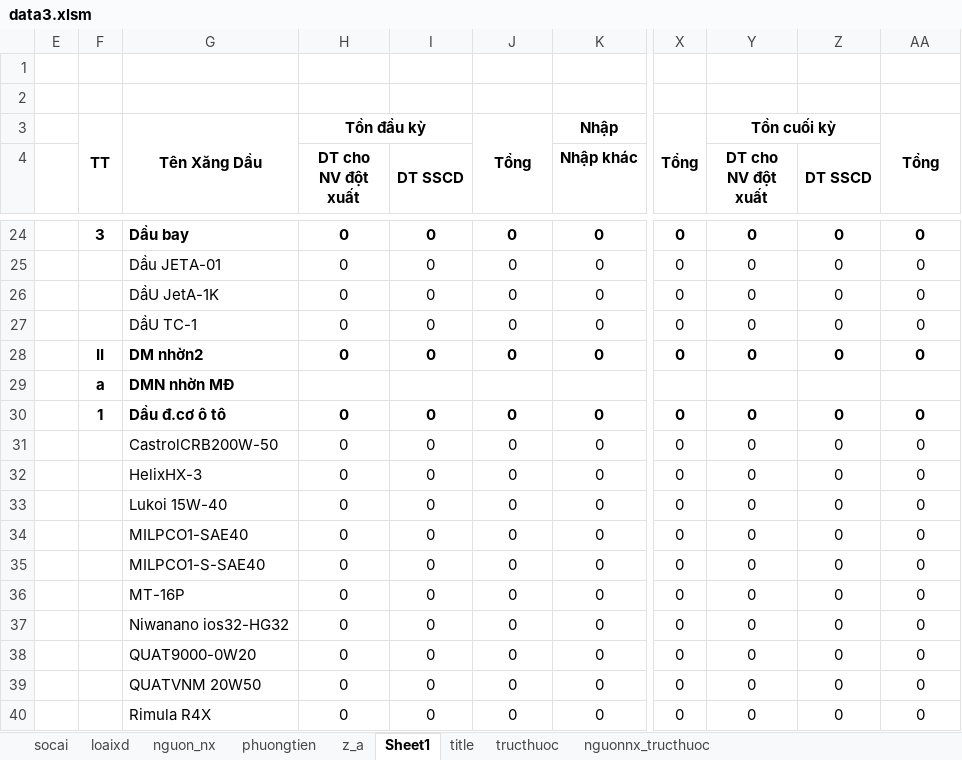
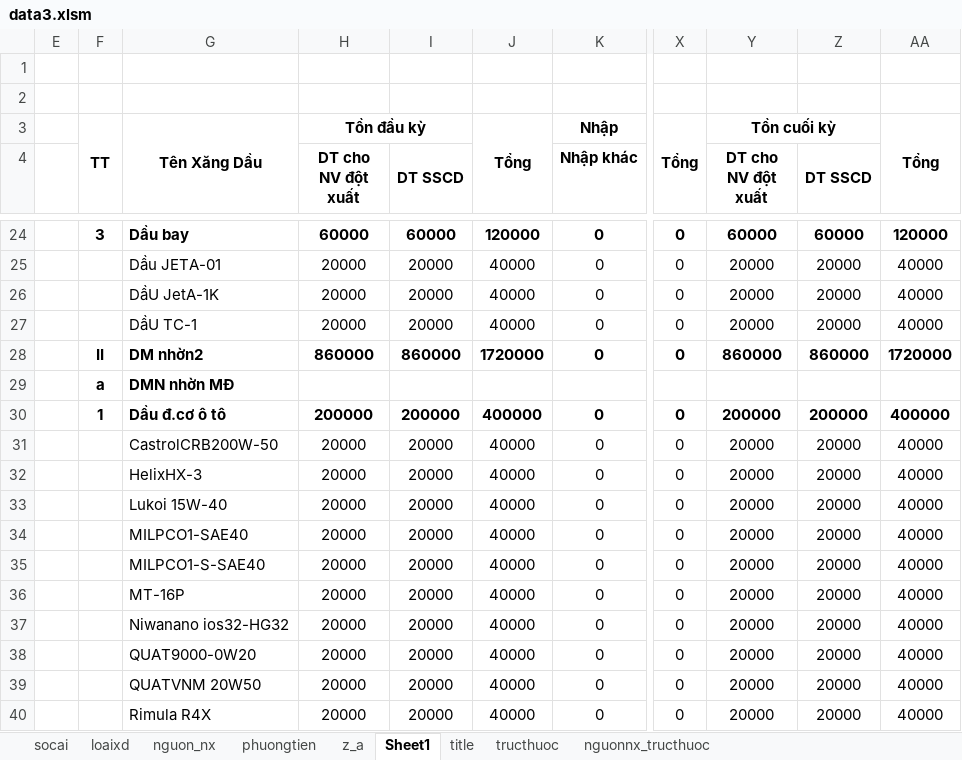
Before and after one commit to ste4-share/petroleum_management_app, an Excel workbook: data3.xlsm, sheet Sheet1, drawn as a sheet; only a part is shown, gaps mark what is left out; values as stored, in another font and other column widths than the file's, no borders; charts and pictures not drawn; the diff covers the shown part only; the diff names each change by its address in the sheet, - before the commit and + after, or states it on an @@ line.

```diff
--- a/data3.xlsm (sheet Sheet1)
+++ b/data3.xlsm (sheet Sheet1)
-H24 (DT cho NV đột xuất): 0
+H24 (DT cho NV đột xuất): 60000
-I24 (DT SSCD): 0
+I24 (DT SSCD): 60000
-J24: 0
+J24: 120000
-Y24 (DT cho NV đột xuất): 0
+Y24 (DT cho NV đột xuất): 60000
-Z24 (DT SSCD): 0
+Z24 (DT SSCD): 60000
-AA24: 0
+AA24: 120000
-H25:H27 (DT cho NV đột xuất): 0
+H25:H27 (DT cho NV đột xuất): 20000
-I25:I27 (DT SSCD): 0
+I25:I27 (DT SSCD): 20000
-J25:J27: 0
+J25:J27: 40000
-Y25:Y27 (DT cho NV đột xuất): 0
+Y25:Y27 (DT cho NV đột xuất): 20000
-Z25:Z27 (DT SSCD): 0
+Z25:Z27 (DT SSCD): 20000
-AA25:AA27: 0
+AA25:AA27: 40000
-H28 (DT cho NV đột xuất): 0
+H28 (DT cho NV đột xuất): 860000
-I28 (DT SSCD): 0
+I28 (DT SSCD): 860000
-J28: 0
+J28: 1720000
-Y28 (DT cho NV đột xuất): 0
+Y28 (DT cho NV đột xuất): 860000
-Z28 (DT SSCD): 0
+Z28 (DT SSCD): 860000
-AA28: 0
+AA28: 1720000
-H30 (DT cho NV đột xuất): 0
+H30 (DT cho NV đột xuất): 200000
-I30 (DT SSCD): 0
+I30 (DT SSCD): 200000
-J30: 0
+J30: 400000
-Y30 (DT cho NV đột xuất): 0
+Y30 (DT cho NV đột xuất): 200000
-Z30 (DT SSCD): 0
+Z30 (DT SSCD): 200000
-AA30: 0
+AA30: 400000
-H31:H40 (DT cho NV đột xuất): 0
+H31:H40 (DT cho NV đột xuất): 20000
-I31:I40 (DT SSCD): 0
+I31:I40 (DT SSCD): 20000
-J31:J40: 0
+J31:J40: 40000
-Y31:Y40 (DT cho NV đột xuất): 0
+Y31:Y40 (DT cho NV đột xuất): 20000
-Z31:Z40 (DT SSCD): 0
+Z31:Z40 (DT SSCD): 20000
-AA31:AA40: 0
+AA31:AA40: 40000
```
Also changed, not shown: 321 edited cells elsewhere in this sheet, charts or pictures, 16 other files.
